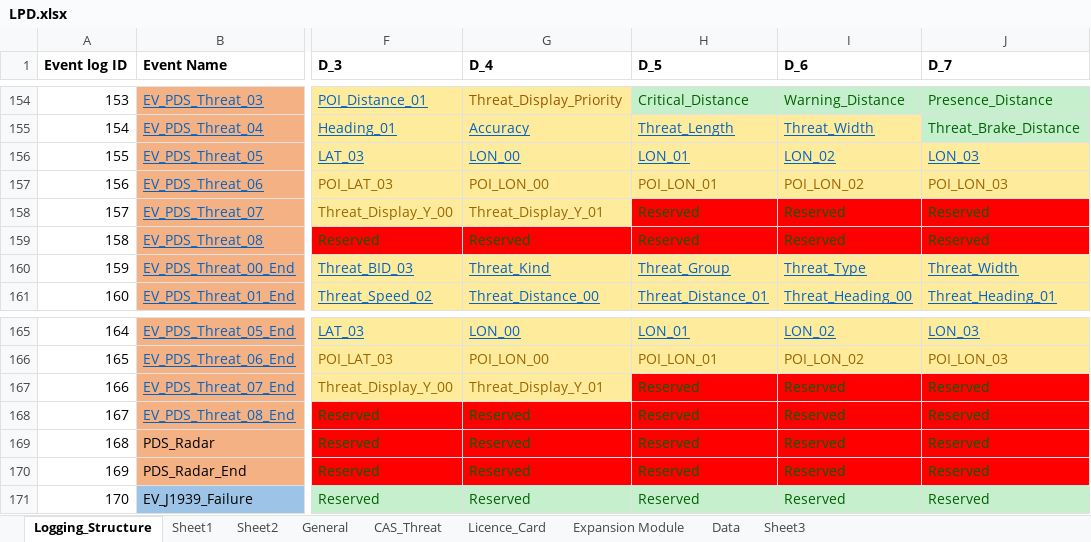
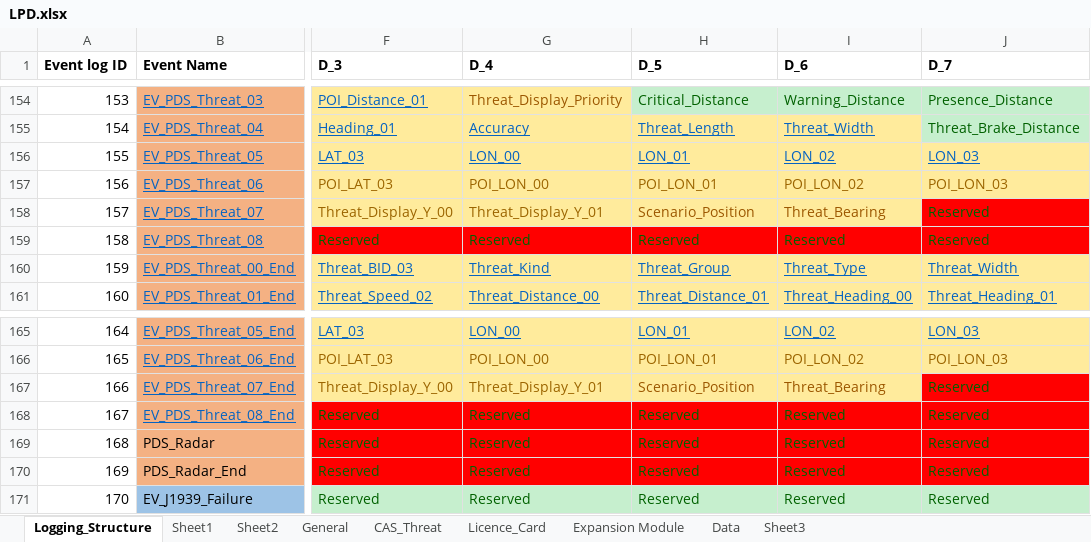
Before and after one commit to HermiMernok/Booyco-HMI-Utility, an Excel workbook: Booyco HMI Utility/Resources/Documents/LPD.xlsx, sheet Logging_Structure, drawn as a sheet; only a part is shown, gaps mark what is left out; values as stored, in another font and other column widths than the file's, no borders; the diff names each change by its address in the sheet, - before the commit and + after, or states it on an @@ line.

```diff
--- a/Booyco HMI Utility/Resources/Documents/LPD.xlsx (sheet Logging_Structure)
+++ b/Booyco HMI Utility/Resources/Documents/LPD.xlsx (sheet Logging_Structure)
-H158 (D_5): Reserved
+H158 (D_5): Scenario_Position
@@ H158:I158 fill: #FF0000 → #FFEB9C, text colour: #006100 → #9C5700 @@
-I158 (D_6): Reserved
+I158 (D_6): Threat_Bearing
-H167 (D_5): Reserved
+H167 (D_5): Scenario_Position
@@ H167:I167 fill: #FF0000 → #FFEB9C, text colour: #006100 → #9C5700 @@
-I167 (D_6): Reserved
+I167 (D_6): Threat_Bearing
```
Also changed, not shown: sheet CAS_Threat, sheet Sheet1, 13 other files.
